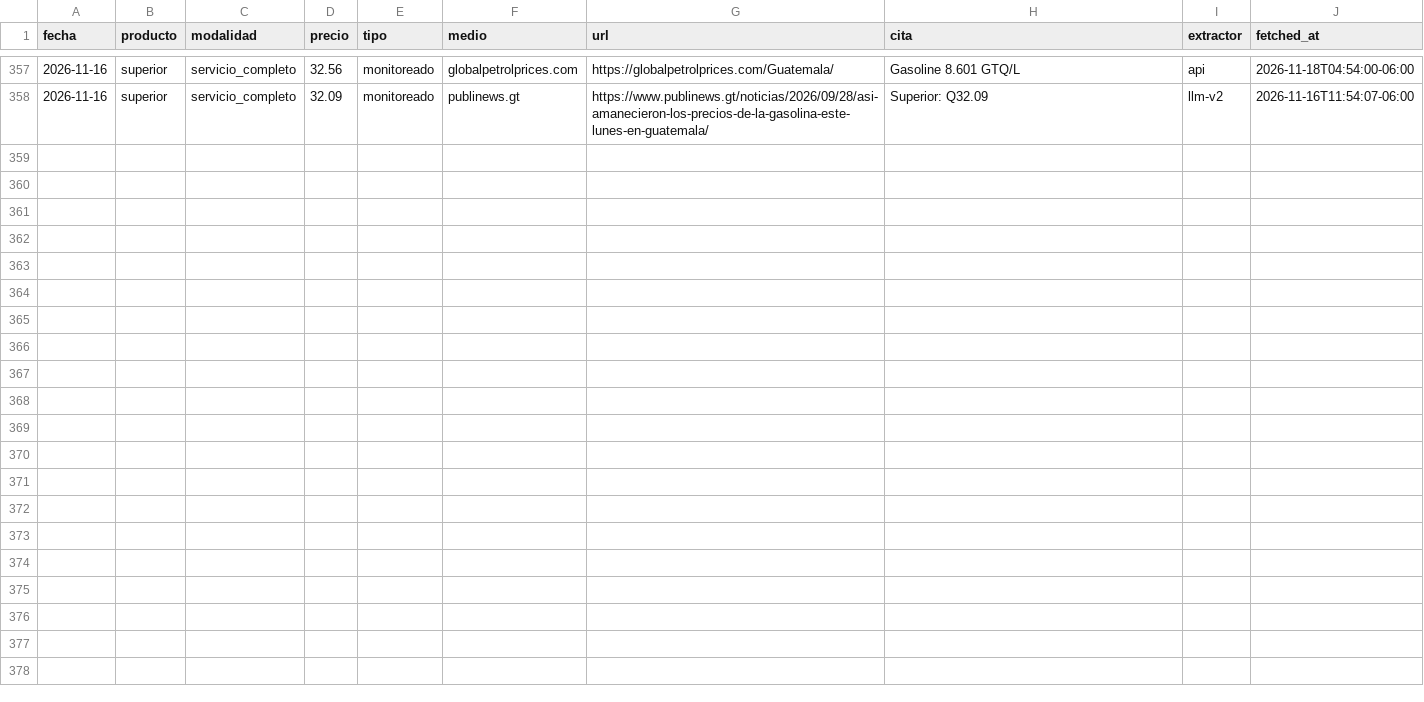
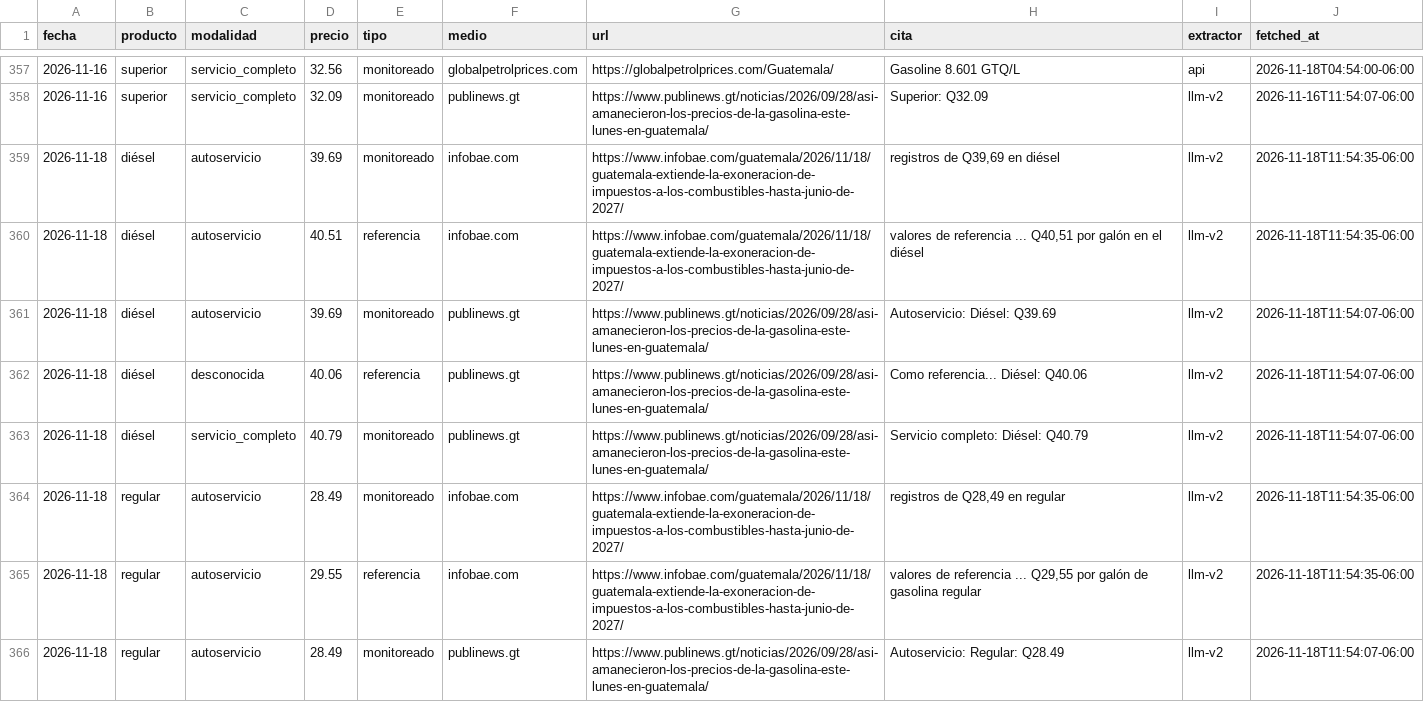
Before and after one commit to yartoorsdar/gasolina-gt, a CSV file: data/db/observaciones.csv, drawn as a sheet; only a part is shown, gaps mark what is left out; the diff covers the shown part only; the diff names each change by its address in the sheet, - before the commit and + after, or states it on an @@ line.

```diff
--- a/data/db/observaciones.csv
+++ b/data/db/observaciones.csv
+row 359: 2026-11-18 | diésel | autoservicio | 39.69 | monitoreado | infobae.com | https://www.infobae.com/guatemala/2026/11/18/guatemala-extiende-la-exoneracion-de-impuestos-a-los-combustibles-hasta-junio-de-2027/ | registros de Q39,69 en diésel | llm-v2 | 2026-11-18T11:54:35-06:00
+row 360: 2026-11-18 | diésel | autoservicio | 40.51 | referencia | infobae.com | https://www.infobae.com/guatemala/2026/11/18/guatemala-extiende-la-exoneracion-de-impuestos-a-los-combustibles-hasta-junio-de-2027/ | valores de referencia ... Q40,51 por galón en el diésel | llm-v2 | 2026-11-18T11:54:35-06:00
+row 361: 2026-11-18 | diésel | autoservicio | 39.69 | monitoreado | publinews.gt | https://www.publinews.gt/noticias/2026/09/28/asi-amanecieron-los-precios-de-la-gasolina-este-lunes-en-guatemala/ | Autoservicio: Diésel: Q39.69 | llm-v2 | 2026-11-18T11:54:07-06:00
+row 362: 2026-11-18 | diésel | desconocida | 40.06 | referencia | publinews.gt | https://www.publinews.gt/noticias/2026/09/28/asi-amanecieron-los-precios-de-la-gasolina-este-lunes-en-guatemala/ | Como referencia... Diésel: Q40.06 | llm-v2 | 2026-11-18T11:54:07-06:00
+row 363: 2026-11-18 | diésel | servicio_completo | 40.79 | monitoreado | publinews.gt | https://www.publinews.gt/noticias/2026/09/28/asi-amanecieron-los-precios-de-la-gasolina-este-lunes-en-guatemala/ | Servicio completo: Diésel: Q40.79 | llm-v2 | 2026-11-18T11:54:07-06:00
+row 364: 2026-11-18 | regular | autoservicio | 28.49 | monitoreado | infobae.com | https://www.infobae.com/guatemala/2026/11/18/guatemala-extiende-la-exoneracion-de-impuestos-a-los-combustibles-hasta-junio-de-2027/ | registros de Q28,49 en regular | llm-v2 | 2026-11-18T11:54:35-06:00
+row 365: 2026-11-18 | regular | autoservicio | 29.55 | referencia | infobae.com | https://www.infobae.com/guatemala/2026/11/18/guatemala-extiende-la-exoneracion-de-impuestos-a-los-combustibles-hasta-junio-de-2027/ | valores de referencia ... Q29,55 por galón de gasolina regular | llm-v2 | 2026-11-18T11:54:35-06:00
+row 366: 2026-11-18 | regular | autoservicio | 28.49 | monitoreado | publinews.gt | https://www.publinews.gt/noticias/2026/09/28/asi-amanecieron-los-precios-de-la-gasolina-este-lunes-en-guatemala/ | Autoservicio: Regular: Q28.49 | llm-v2 | 2026-11-18T11:54:07-06:00
```
Also changed, not shown: 7 added rows elsewhere in this file, data/db/articulos.csv, data/db/diesel.csv, 5 other files.
